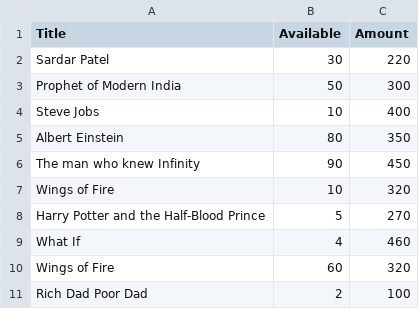
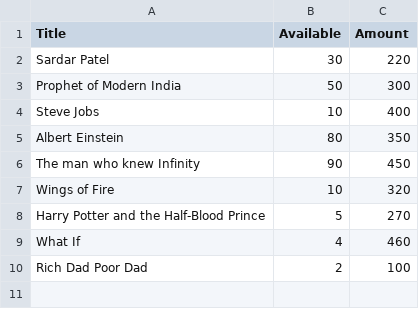
Before and after one commit to parthusun8/DAA-mini-project, a CSV file: Sellers/A K MIshra.csv, drawn as a sheet; the diff names each change by its address in the sheet, - before the commit and + after, or states it on an @@ line.

```diff
--- a/Sellers/A K MIshra.csv
+++ b/Sellers/A K MIshra.csv
-row 10: Wings of Fire | 60 | 320
```
Also changed, not shown: Sellers/B K bookcorner.csv.
